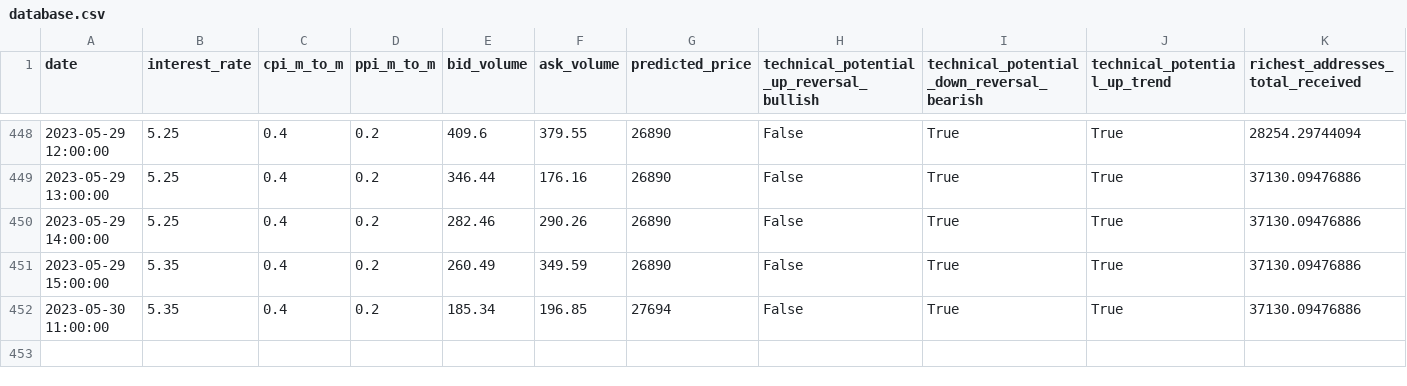
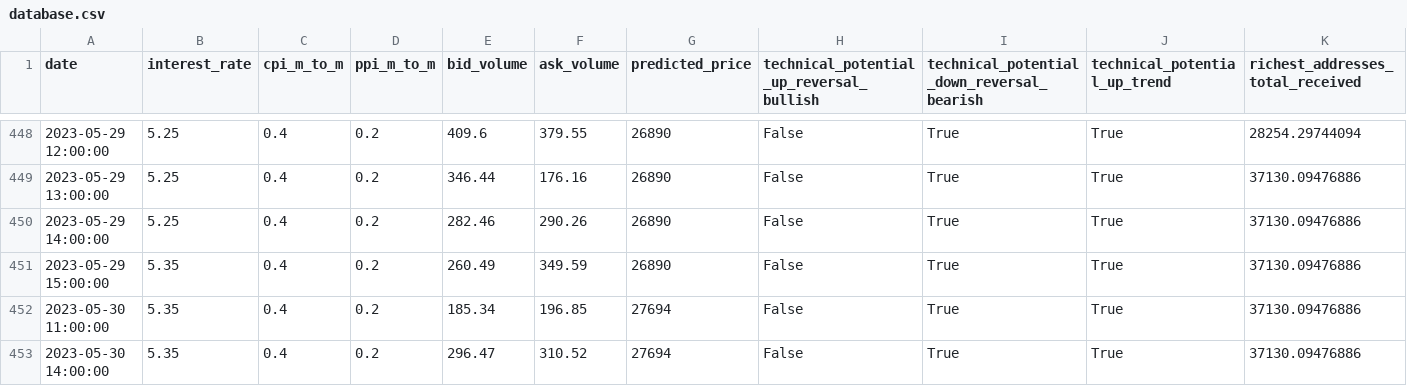
Before and after one commit to williamnordberg/adam_trader, a CSV file: data/database.csv, drawn as a sheet; only a part is shown, gaps mark what is left out; rows hold the shown columns only; the diff names each change by its address in the sheet, - before the commit and + after, or states it on an @@ line.

```diff
--- a/data/database.csv
+++ b/data/database.csv
+row 453: 2023-05-30 14:00:00 | 5.35 | 0.4 | 0.2 | 296.47 | 310.52 | 27694 | False | True | True | 37130.09476886
```
Also changed, not shown: data/bitcoin_rich_list2000.csv, data/latest_info_saved.csv, 4 other files.
